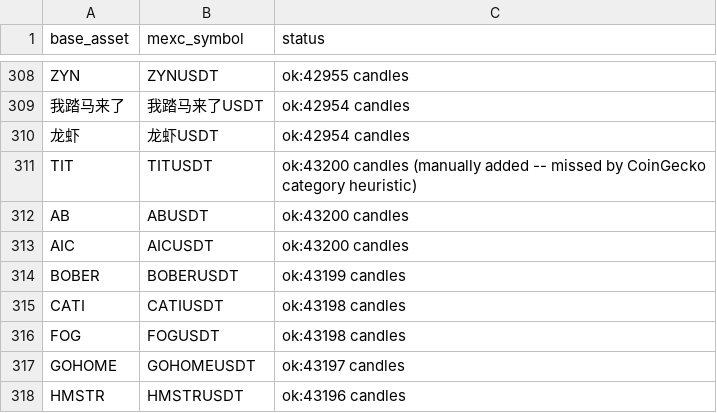
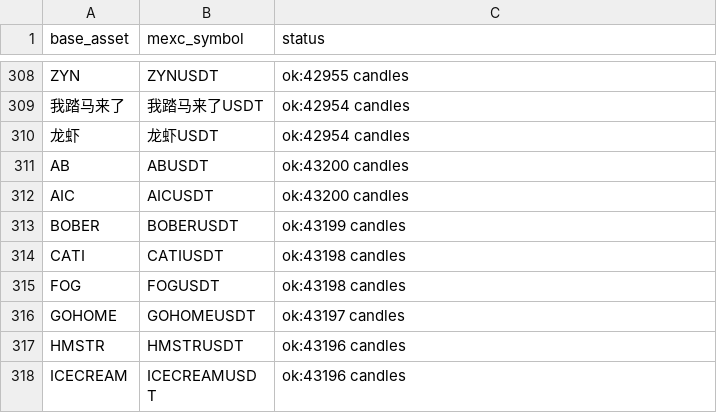
Before and after one commit to KrazySnipeOof/MEXC-data, a CSV file: crypto csv data/_mexc_meme_manifest.csv, drawn as a sheet; only a part is shown, gaps mark what is left out; the shorter side is filled out with more unchanged rows; the diff names each change by its address in the sheet, - before the commit and + after, or states it on an @@ line.

```diff
--- a/crypto csv data/_mexc_meme_manifest.csv
+++ b/crypto csv data/_mexc_meme_manifest.csv
-row 311: TIT | TITUSDT | ok:43200 candles (manually added -- missed by CoinGecko category heuristic)
```
Also changed, not shown: crypto csv data/_mexc_meme_manifest_daily.csv, 6 other files.
